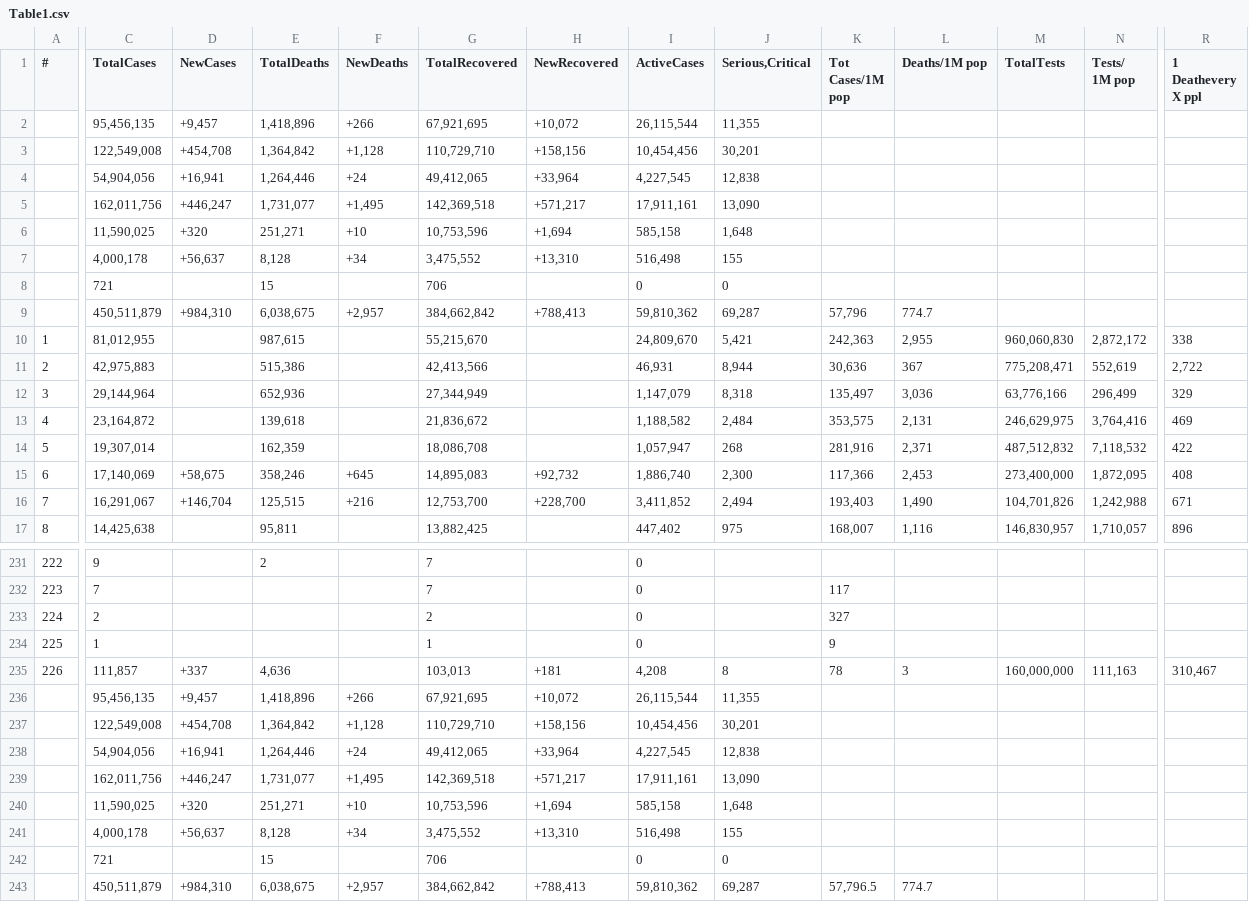
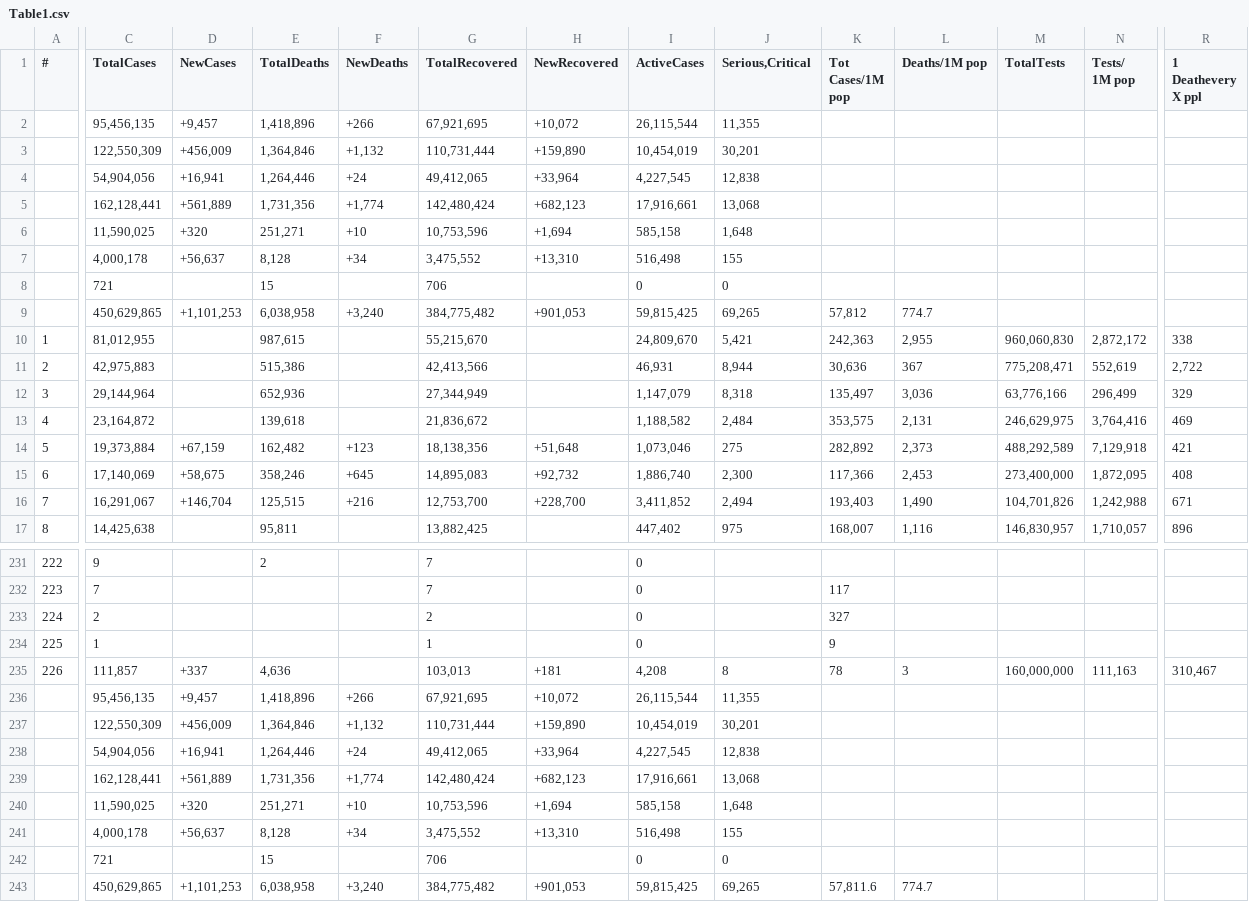
Before and after one commit to Covid-Data-API/Worldometer-Covid-Data-API, a CSV file: Table1.csv, drawn as a sheet; only a part is shown, gaps mark what is left out; removed rows and columns are numbered as before the commit, all else as after; rows hold the shown columns only; the diff covers the shown part only; the diff names each change by its address in the sheet, - before the commit and + after, or states it on an @@ line.

```diff
--- a/Table1.csv
+++ b/Table1.csv
-row 3:  | 122,549,008 | +454,708 | 1,364,842 | +1,128 | 110,729,710 | +158,156 | 10,454,456 | 30,201
+row 3:  | 122,550,309 | +456,009 | 1,364,846 | +1,132 | 110,731,444 | +159,890 | 10,454,019 | 30,201
-row 5:  | 162,011,756 | +446,247 | 1,731,077 | +1,495 | 142,369,518 | +571,217 | 17,911,161 | 13,090
+row 5:  | 162,128,441 | +561,889 | 1,731,356 | +1,774 | 142,480,424 | +682,123 | 17,916,661 | 13,068
-row 9:  | 450,511,879 | +984,310 | 6,038,675 | +2,957 | 384,662,842 | +788,413 | 59,810,362 | 69,287 | 57,796 | 774.7
+row 9:  | 450,629,865 | +1,101,253 | 6,038,958 | +3,240 | 384,775,482 | +901,053 | 59,815,425 | 69,265 | 57,812 | 774.7
-C14 (TotalCases): 19,307,014
+C14 (TotalCases): 19,373,884
-D14 (NewCases): (empty)
+D14 (NewCases): +67,159
-E14 (TotalDeaths): 162,359
+E14 (TotalDeaths): 162,482
-F14 (NewDeaths): (empty)
+F14 (NewDeaths): +123
-G14 (TotalRecovered): 18,086,708
+G14 (TotalRecovered): 18,138,356
-H14 (NewRecovered): (empty)
+H14 (NewRecovered): +51,648
-I14 (ActiveCases): 1,057,947
+I14 (ActiveCases): 1,073,046
-J14 (Serious,Critical): 268
+J14 (Serious,Critical): 275
-K14 (Tot Cases/1M pop): 281,916
+K14 (Tot Cases/1M pop): 282,892
-L14 (Deaths/1M pop): 2,371
+L14 (Deaths/1M pop): 2,373
-M14 (TotalTests): 487,512,832
+M14 (TotalTests): 488,292,589
-N14 (Tests/ 1M pop): 7,118,532
+N14 (Tests/ 1M pop): 7,129,918
-R14 (1 Deathevery X ppl): 422
+R14 (1 Deathevery X ppl): 421
-row 237:  | 122,549,008 | +454,708 | 1,364,842 | +1,128 | 110,729,710 | +158,156 | 10,454,456 | 30,201
+row 237:  | 122,550,309 | +456,009 | 1,364,846 | +1,132 | 110,731,444 | +159,890 | 10,454,019 | 30,201
-row 239:  | 162,011,756 | +446,247 | 1,731,077 | +1,495 | 142,369,518 | +571,217 | 17,911,161 | 13,090
+row 239:  | 162,128,441 | +561,889 | 1,731,356 | +1,774 | 142,480,424 | +682,123 | 17,916,661 | 13,068
-row 243:  | 450,511,879 | +984,310 | 6,038,675 | +2,957 | 384,662,842 | +788,413 | 59,810,362 | 69,287 | 57,796.5 | 774.7
+row 243:  | 450,629,865 | +1,101,253 | 6,038,958 | +3,240 | 384,775,482 | +901,053 | 59,815,425 | 69,265 | 57,811.6 | 774.7
```
Also changed, not shown: 33 edited cells elsewhere in this file, Table2.csv, Table3.csv.
